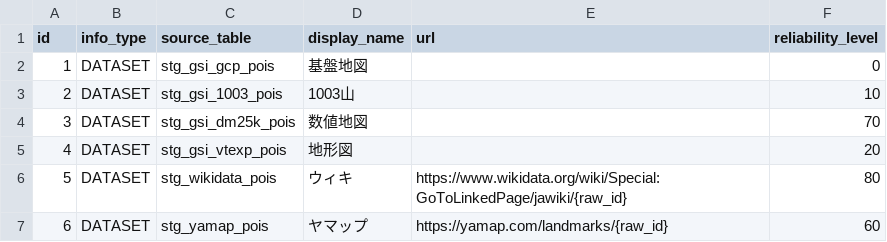
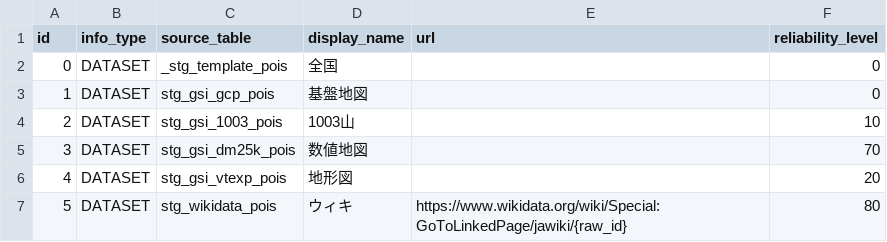
Before and after one commit to yama-db/core, a CSV file: data_sources/book_web/raw/information_sources.csv, drawn as a sheet; only a part is shown; the shorter side is filled out with more unchanged rows; the diff names each change by its address in the sheet, - before the commit and + after, or states it on an @@ line.

Commit message:
source_id=0 を全国に設定

```diff
--- a/data_sources/book_web/raw/information_sources.csv
+++ b/data_sources/book_web/raw/information_sources.csv
+row 2: 0 | DATASET | _stg_template_pois | 全国 |  | 0
```
Also changed, not shown: 1 other file.
